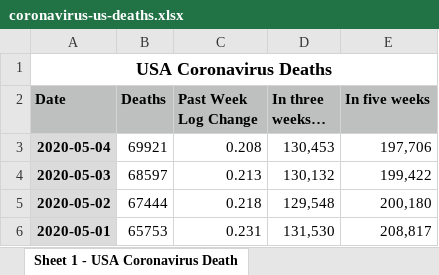
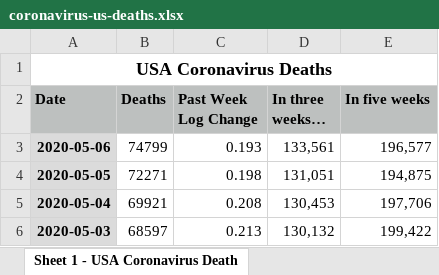
Before and after one commit to DavidLJ/public-files, an Excel workbook: coronavirus-us-deaths.xlsx, sheet Sheet 1 - USA Coronavirus Death, drawn as a sheet; only a part is shown; the shorter side is filled out with more unchanged rows; values as stored, in another font and other column widths than the file's, no borders; the diff names each change by its address in the sheet, - before the commit and + after, or states it on an @@ line.

Commit message:
coronavirus

```diff
--- a/coronavirus-us-deaths.xlsx (sheet Sheet 1 - USA Coronavirus Death)
+++ b/coronavirus-us-deaths.xlsx (sheet Sheet 1 - USA Coronavirus Death)
+row 3: 2020-05-06 | 74799 | 0.193 | 133,561 | 196,577
+row 4: 2020-05-05 | 72271 | 0.198 | 131,051 | 194,875
```
Also changed, not shown: 5 other files.
